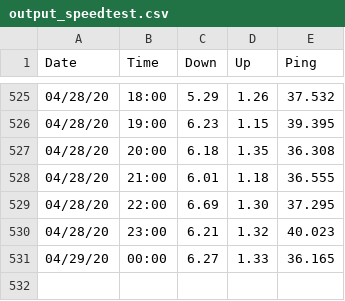
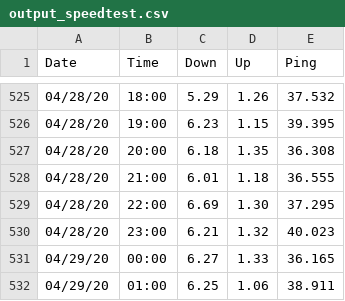
Before and after one commit to brianwilfredcraig/speedtester, a CSV file: output_speedtest.csv, drawn as a sheet; only a part is shown, gaps mark what is left out.

```diff
--- a/output_speedtest.csv
+++ b/output_speedtest.csv
@@ -531 +531,2 @@ Date,Time,Down,Up,Ping
 04/29/20,00:00,6.27,1.33,36.165
+04/29/20,01:00,6.25,1.06,38.911
```
Also changed, not shown: 1 other file.
